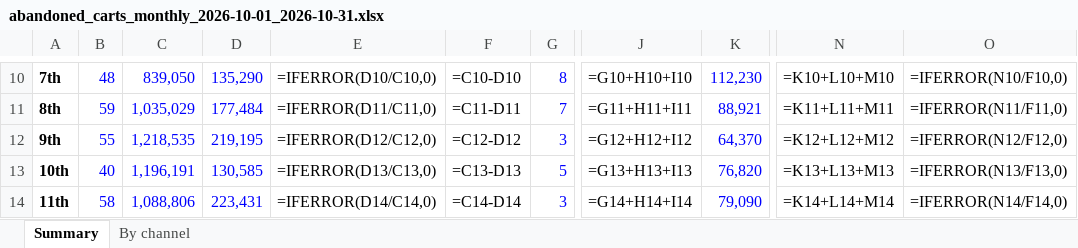
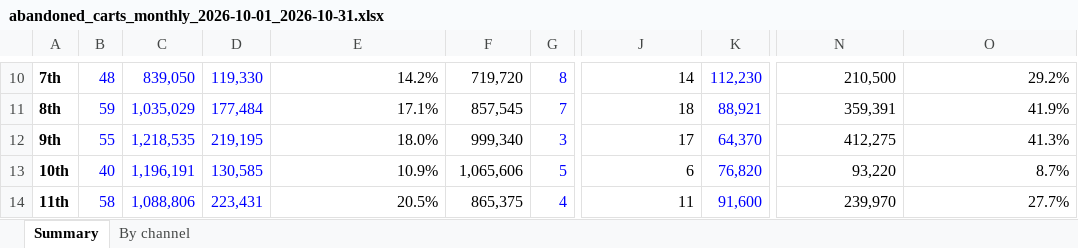
Before and after one commit to Aryan-Arya05/mulmulos-data, an Excel workbook: reports/abandoned-carts/abandoned_carts_monthly_2026-10-01_2026-10-31.xlsx, sheet Summary, drawn as a sheet; only a part is shown, gaps mark what is left out; values as stored, in another font and other column widths than the file's, no borders; formulas without a stored value are shown as written; the diff covers the shown part only; the diff names each change by its address in the sheet, - before the commit and + after, or states it on an @@ line.

Commit message:
abandoned carts: monthly 2026-11-04

```diff
--- a/reports/abandoned-carts/abandoned_carts_monthly_2026-10-01_2026-10-31.xlsx (sheet Summary)
+++ b/reports/abandoned-carts/abandoned_carts_monthly_2026-10-01_2026-10-31.xlsx (sheet Summary)
-D10: 135,290
+D10: 119,330
-E10: =IFERROR(D10/C10,0)
+E10: 14.2%
-F10: =C10-D10
+F10: 719,720
-J10: =G10+H10+I10
+J10: 14
-N10: =K10+L10+M10
+N10: 210,500
-O10: =IFERROR(N10/F10,0)
+O10: 29.2%
-E11: =IFERROR(D11/C11,0)
+E11: 17.1%
-F11: =C11-D11
+F11: 857,545
-J11: =G11+H11+I11
+J11: 18
-N11: =K11+L11+M11
+N11: 359,391
-O11: =IFERROR(N11/F11,0)
+O11: 41.9%
-E12: =IFERROR(D12/C12,0)
+E12: 18.0%
-F12: =C12-D12
+F12: 999,340
-J12: =G12+H12+I12
+J12: 17
-N12: =K12+L12+M12
+N12: 412,275
-O12: =IFERROR(N12/F12,0)
+O12: 41.3%
-E13: =IFERROR(D13/C13,0)
+E13: 10.9%
-F13: =C13-D13
+F13: 1,065,606
-J13: =G13+H13+I13
+J13: 6
-N13: =K13+L13+M13
+N13: 93,220
-O13: =IFERROR(N13/F13,0)
+O13: 8.7%
-E14: =IFERROR(D14/C14,0)
+E14: 20.5%
-F14: =C14-D14
+F14: 865,375
-G14: 3
+G14: 4
-J14: =G14+H14+I14
+J14: 11
-K14: 79,090
+K14: 91,600
-N14: =K14+L14+M14
+N14: 239,970
-O14: =IFERROR(N14/F14,0)
+O14: 27.7%
```
Also changed, not shown: 150 edited cells elsewhere in this sheet, sheet By channel, reports/abandoned-carts/abandoned_carts_monthly_2026-09-01_2026-09-30.xlsx, 2 other files.
